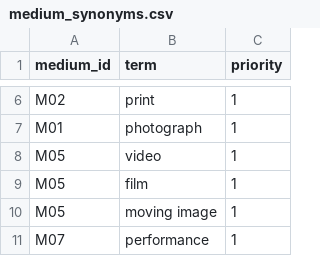
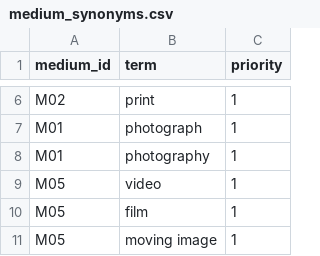
Before and after one commit to PSAM-5020/Project, a CSV file: data/utils/medium_synonyms.csv, drawn as a sheet; only a part is shown, gaps mark what is left out; the shorter side is filled out with more unchanged rows.

```diff
--- a/data/utils/medium_synonyms.csv
+++ b/data/utils/medium_synonyms.csv
@@ -7,2 +7,3 @@ M02,print,1
 M01,photograph,1
+M01,photography,1
 M05,video,1
```
Also changed, not shown: data/downloaded/constants/mediums.csv, 38 other files.
